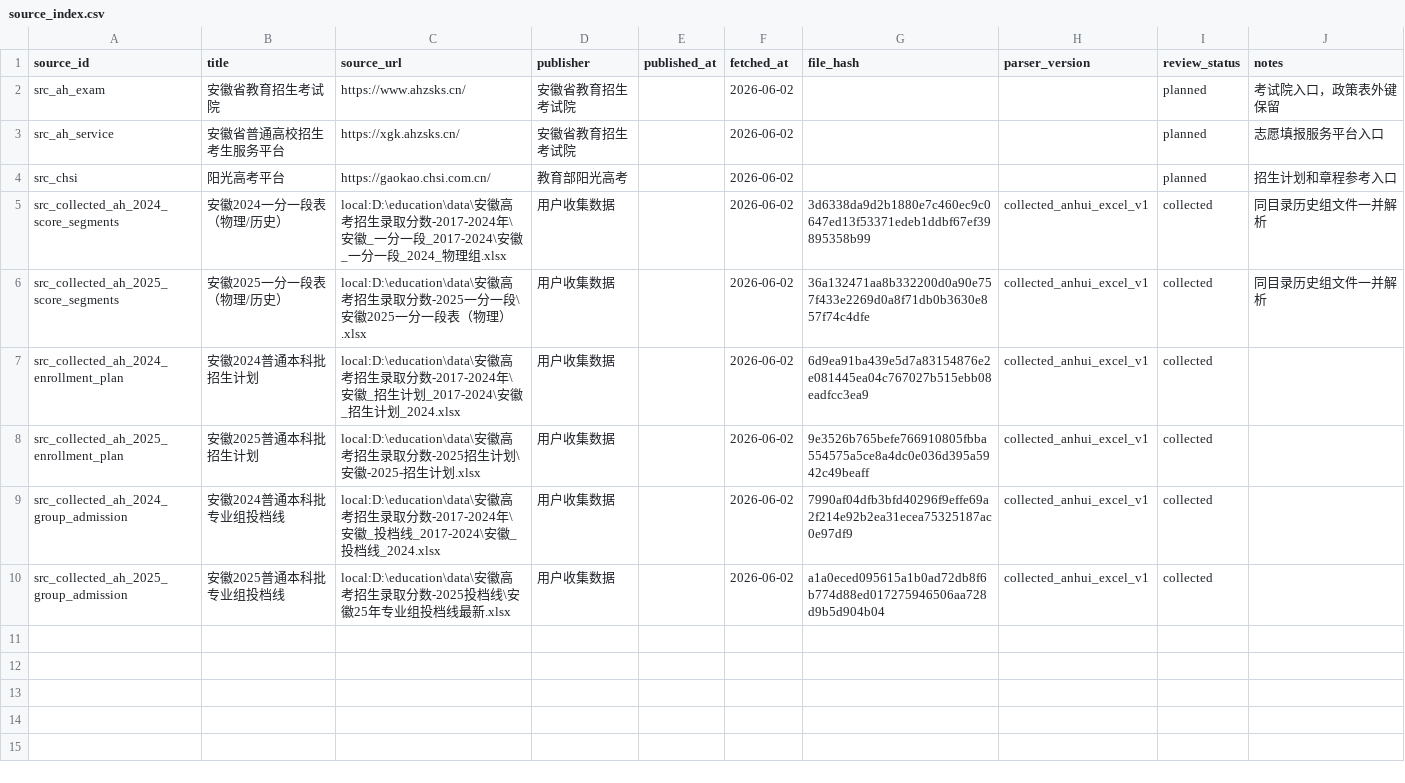
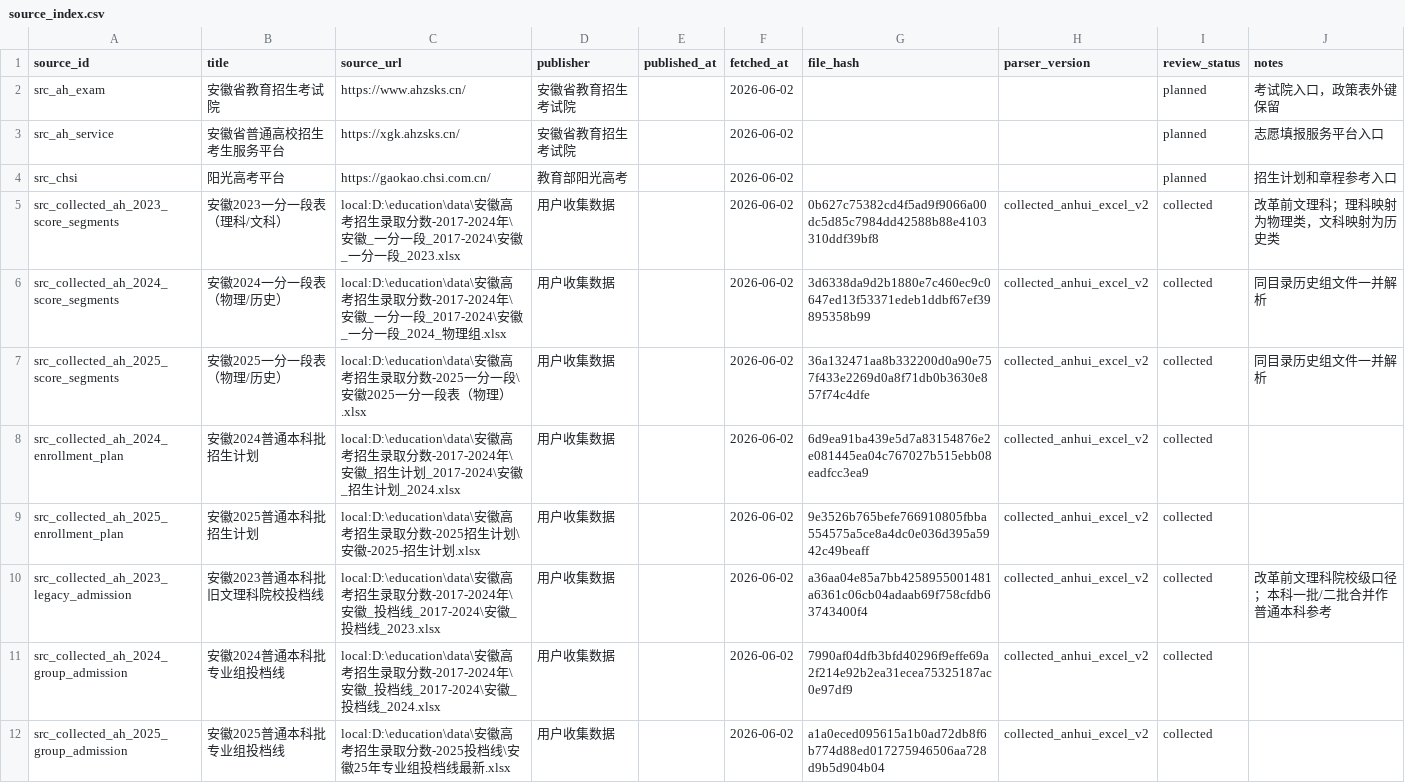
Before and after one commit to zyz-0414/Education, a CSV file: gaokao-volunteer-assistant/data/sources/source_index.csv, drawn as a sheet.

```diff
--- a/gaokao-volunteer-assistant/data/sources/source_index.csv
+++ b/gaokao-volunteer-assistant/data/sources/source_index.csv
@@ -4,7 +4,9 @@ src_ah_service,安徽省普通高校招生考生服务平台,https://xgk.ahzsks.
 src_chsi,阳光高考平台,https://gaokao.chsi.com.cn/,教育部阳光高考,,2026-06-02,,,planned,招生计划和章程参考入口
-src_collected_ah_2024_score_segments,安徽2024一分一段表（物理/历史）,local:D:\education\data\安徽高考招生录取分数-2017-2024年\安徽_一分一段_2017-2024\安徽_一分一段_2024_物理组.xlsx,用户收集数据,,2026-06-02,3d6338da9d2b1880e7c460ec9c0647ed13f53371edeb1ddbf67ef39895358b99,collected_anhui_excel_v1,collected,同目录历史组文件一并解析
-src_collected_ah_2025_score_segments,安徽2025一分一段表（物理/历史）,local:D:\education\data\安徽高考招生录取分数-2025一分一段\安徽2025一分一段表（物理）.xlsx,用户收集数据,,2026-06-02,36a132471aa8b332200d0a90e757f433e2269d0a8f71db0b3630e857f74c4dfe,collected_anhui_excel_v1,collected,同目录历史组文件一并解析
-src_collected_ah_2024_enrollment_plan,安徽2024普通本科批招生计划,local:D:\education\data\安徽高考招生录取分数-2017-2024年\安徽_招生计划_2017-2024\安徽_招生计划_2024.xlsx,用户收集数据,,2026-06-02,6d9ea91ba439e5d7a83154876e2e081445ea04c767027b515ebb08eadfcc3ea9,collected_anhui_excel_v1,collected,
-src_collected_ah_2025_enrollment_plan,安徽2025普通本科批招生计划,local:D:\education\data\安徽高考招生录取分数-2025招生计划\安徽-2025-招生计划.xlsx,用户收集数据,,2026-06-02,9e3526b765befe766910805fbba554575a5ce8a4dc0e036d395a5942c49beaff,collected_anhui_excel_v1,collected,
-src_collected_ah_2024_group_admission,安徽2024普通本科批专业组投档线,local:D:\education\data\安徽高考招生录取分数-2017-2024年\安徽_投档线_2017-2024\安徽_投档线_2024.xlsx,用户收集数据,,2026-06-02,7990af04dfb3bfd40296f9effe69a2f214e92b2ea31ecea75325187ac0e97df9,collected_anhui_excel_v1,collected,
-src_collected_ah_2025_group_admission,安徽2025普通本科批专业组投档线,local:D:\education\data\安徽高考招生录取分数-2025投档线\安徽25年专业组投档线最新.xlsx,用户收集数据,,2026-06-02,a1a0eced095615a1b0ad72db8f6b774d88ed017275946506aa728d9b5d904b04,collected_anhui_excel_v1,collected,
+src_collected_ah_2023_score_segments,安徽2023一分一段表（理科/文科）,local:D:\education\data\安徽高考招生录取分数-2017-2024年\安徽_一分一段_2017-2024\安徽_一分一段_2023.xlsx,用户收集数据,,2026-06-02,0b627c75382cd4f5ad9f9066a00dc5d85c7984dd42588b88e4103310ddf39bf8,collected_anhui_excel_v2,collected,改革前文理科；理科映射为物理类，文科映射为历史类
+src_collected_ah_2024_score_segments,安徽2024一分一段表（物理/历史）,local:D:\education\data\安徽高考招生录取分数-2017-2024年\安徽_一分一段_2017-2024\安徽_一分一段_2024_物理组.xlsx,用户收集数据,,2026-06-02,3d6338da9d2b1880e7c460ec9c0647ed13f53371edeb1ddbf67ef39895358b99,collected_anhui_excel_v2,collected,同目录历史组文件一并解析
+src_collected_ah_2025_score_segments,安徽2025一分一段表（物理/历史）,local:D:\education\data\安徽高考招生录取分数-2025一分一段\安徽2025一分一段表（物理）.xlsx,用户收集数据,,2026-06-02,36a132471aa8b332200d0a90e757f433e2269d0a8f71db0b3630e857f74c4dfe,collected_anhui_excel_v2,collected,同目录历史组文件一并解析
+src_collected_ah_2024_enrollment_plan,安徽2024普通本科批招生计划,local:D:\education\data\安徽高考招生录取分数-2017-2024年\安徽_招生计划_2017-2024\安徽_招生计划_2024.xlsx,用户收集数据,,2026-06-02,6d9ea91ba439e5d7a83154876e2e081445ea04c767027b515ebb08eadfcc3ea9,collected_anhui_excel_v2,collected,
+src_collected_ah_2025_enrollment_plan,安徽2025普通本科批招生计划,local:D:\education\data\安徽高考招生录取分数-2025招生计划\安徽-2025-招生计划.xlsx,用户收集数据,,2026-06-02,9e3526b765befe766910805fbba554575a5ce8a4dc0e036d395a5942c49beaff,collected_anhui_excel_v2,collected,
+src_collected_ah_2023_legacy_admission,安徽2023普通本科批旧文理科院校投档线,local:D:\education\data\安徽高考招生录取分数-2017-2024年\安徽_投档线_2017-2024\安徽_投档线_2023.xlsx,用户收集数据,,2026-06-02,a36aa04e85a7bb4258955001481a6361c06cb04adaab69f758cfdb63743400f4,collected_anhui_excel_v2,collected,改革前文理科院校级口径；本科一批/二批合并作普通本科参考
+src_collected_ah_2024_group_admission,安徽2024普通本科批专业组投档线,local:D:\education\data\安徽高考招生录取分数-2017-2024年\安徽_投档线_2017-2024\安徽_投档线_2024.xlsx,用户收集数据,,2026-06-02,7990af04dfb3bfd40296f9effe69a2f214e92b2ea31ecea75325187ac0e97df9,collected_anhui_excel_v2,collected,
+src_collected_ah_2025_group_admission,安徽2025普通本科批专业组投档线,local:D:\education\data\安徽高考招生录取分数-2025投档线\安徽25年专业组投档线最新.xlsx,用户收集数据,,2026-06-02,a1a0eced095615a1b0ad72db8f6b774d88ed017275946506aa728d9b5d904b04,collected_anhui_excel_v2,collected,
```
Also changed, not shown: 21 other files.
